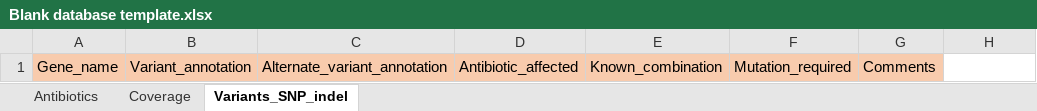
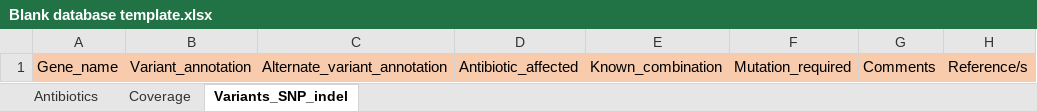
Before and after one commit to dsarov/ARDaP, an Excel workbook: Blank database template.xlsx, sheet Variants_SNP_indel, drawn as a sheet; values as stored, in another font and other column widths than the file's, no borders; the diff names each change by its address in the sheet, - before the commit and + after, or states it on an @@ line.

Commit message:
Update Blank database template.xlsx

```diff
--- a/Blank database template.xlsx (sheet Variants_SNP_indel)
+++ b/Blank database template.xlsx (sheet Variants_SNP_indel)
-H1: (empty)
+H1: Reference/s
-H1 fill: none
+H1 fill: #F8CBAD
```
